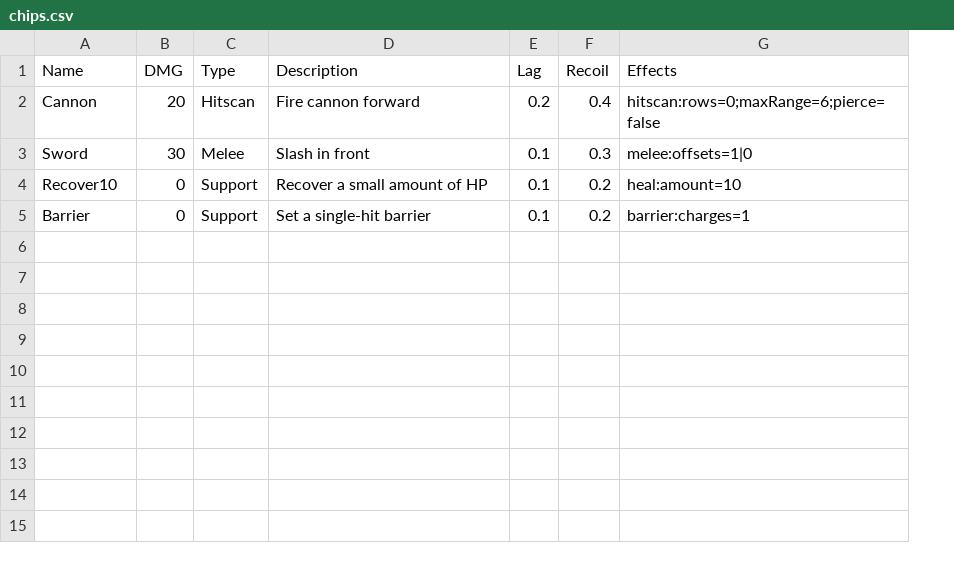
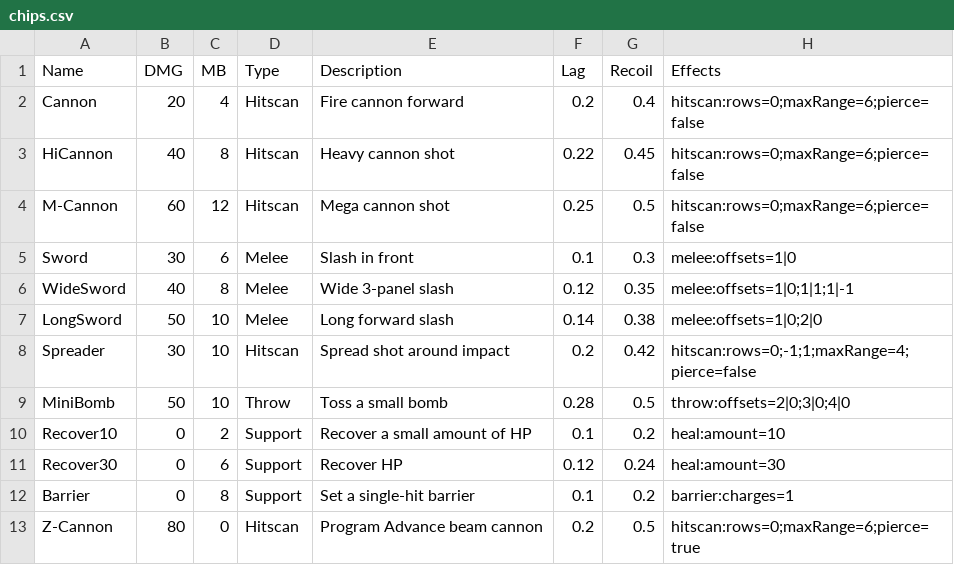
Before and after one commit to moderndelta137/IdleNetwork, a CSV file: src/features/chips/data/chips.csv, drawn as a sheet; addresses are those after the commit; the diff names each change by its address in the sheet, - before the commit and + after, or states it on an @@ line.

Commit message:
Implement explicit chip MB metadata and wire MB-based legality

```diff
--- a/src/features/chips/data/chips.csv
+++ b/src/features/chips/data/chips.csv
+column C (MB), row 2: 4; row 5: 6; row 10: 2; row 12: 8
+row 3: HiCannon | 40 | 8 | Hitscan | Heavy cannon shot | 0.22 | 0.45 | hitscan:rows=0;maxRange=6;pierce=false
+row 4: M-Cannon | 60 | 12 | Hitscan | Mega cannon shot | 0.25 | 0.5 | hitscan:rows=0;maxRange=6;pierce=false
+row 6: WideSword | 40 | 8 | Melee | Wide 3-panel slash | 0.12 | 0.35 | melee:offsets=1|0;1|1;1|-1
+row 7: LongSword | 50 | 10 | Melee | Long forward slash | 0.14 | 0.38 | melee:offsets=1|0;2|0
+row 8: Spreader | 30 | 10 | Hitscan | Spread shot around impact | 0.2 | 0.42 | hitscan:rows=0;-1;1;maxRange=4;pierce=false
+row 9: MiniBomb | 50 | 10 | Throw | Toss a small bomb | 0.28 | 0.5 | throw:offsets=2|0;3|0;4|0
+row 11: Recover30 | 0 | 6 | Support | Recover HP | 0.12 | 0.24 | heal:amount=30
+row 13: Z-Cannon | 80 | 0 | Hitscan | Program Advance beam cannon | 0.2 | 0.5 | hitscan:rows=0;maxRange=6;pierce=true
```
Also changed, not shown: 8 other files.
